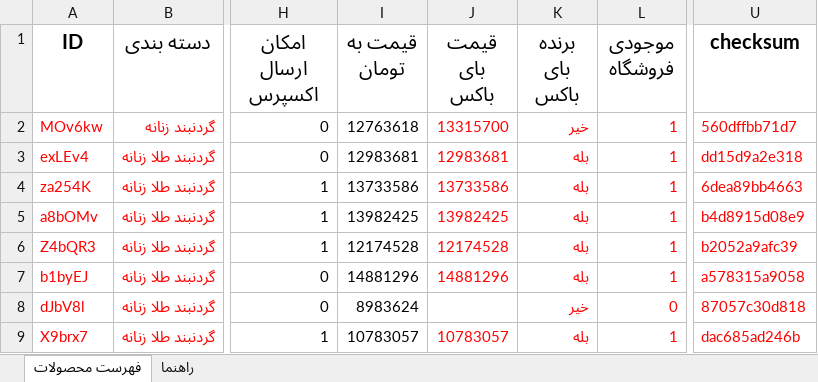
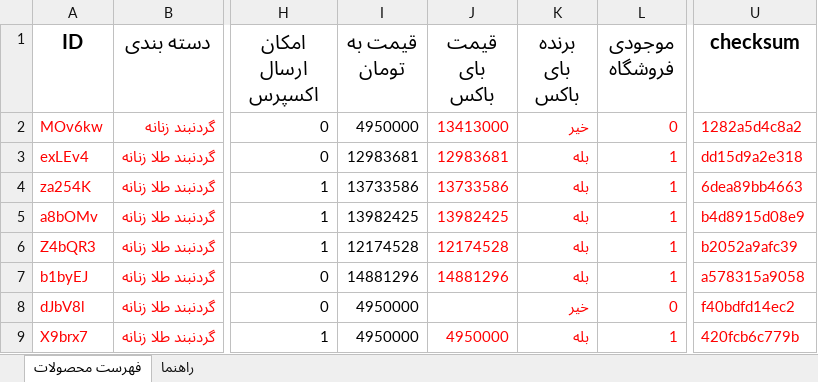
Before and after one commit to hosseintaromi/nafas_snapp, an Excel workbook: inventory_products.xlsx, sheet فهرست محصولات, drawn as a sheet; only a part is shown, gaps mark what is left out; values as stored, in another font and other column widths than the file's, no borders; the diff names each change by its address in the sheet, - before the commit and + after, or states it on an @@ line.

```diff
--- a/inventory_products.xlsx (sheet فهرست محصولات)
+++ b/inventory_products.xlsx (sheet فهرست محصولات)
-I2 (قیمت به تومان): 12763618
+I2 (قیمت به تومان): 4950000
-J2 (قیمت بای باکس): 13315700
+J2 (قیمت بای باکس): 13413000
-L2 (موجودی فروشگاه): 1
+L2 (موجودی فروشگاه): 0
-U2 (checksum): 560dffbb71d7
+U2 (checksum): 1282a5d4c8a2
-I8 (قیمت به تومان): 8983624
+I8 (قیمت به تومان): 4950000
-U8 (checksum): 87057c30d818
+U8 (checksum): f40bdfd14ec2
-I9 (قیمت به تومان): 10783057
+I9 (قیمت به تومان): 4950000
-J9 (قیمت بای باکس): 10783057
+J9 (قیمت بای باکس): 4950000
-U9 (checksum): dac685ad246b
+U9 (checksum): 420fcb6c779b
```
Also changed, not shown: 5 other files.
